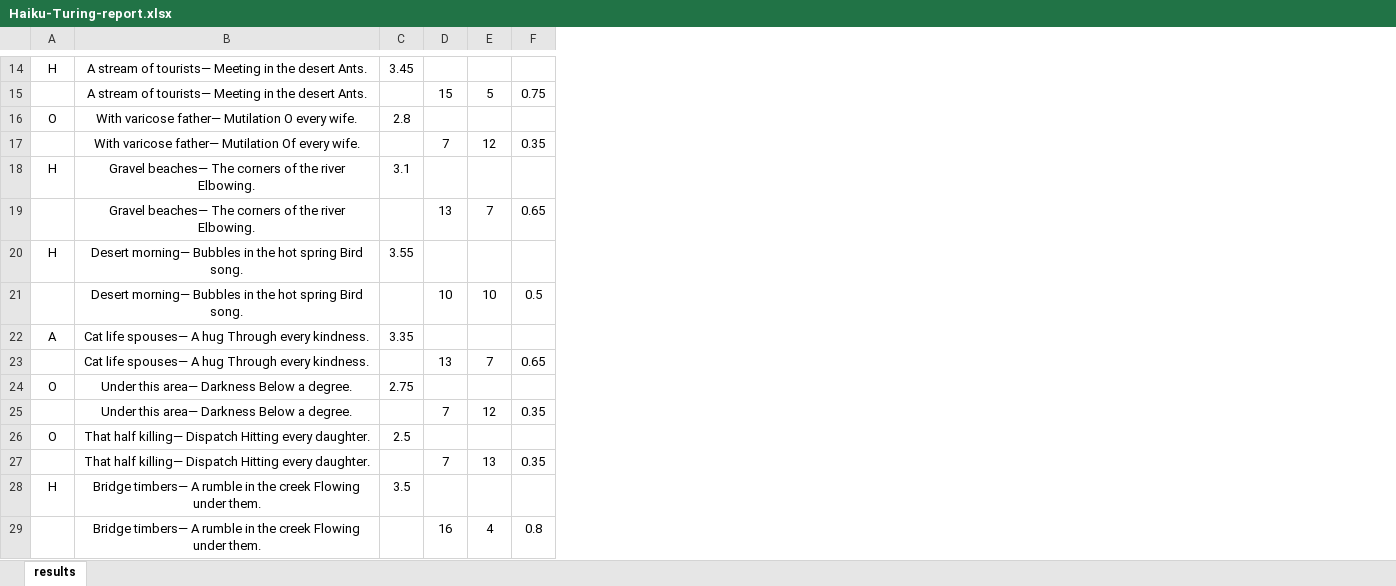
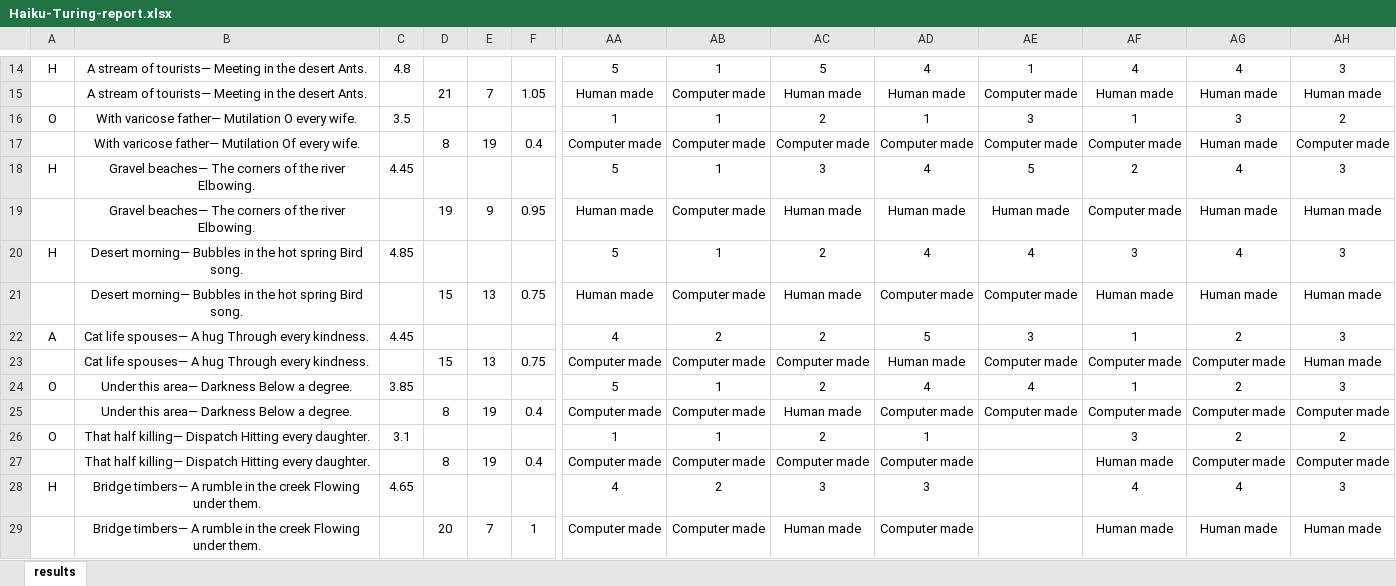
Before and after one commit to halflings/haiku-generator, an Excel workbook: Poll/Haiku-Turing-report.xlsx, sheet results, drawn as a sheet; only a part is shown, gaps mark what is left out; values as stored, in another font and other column widths than the file's, no borders; charts and pictures not drawn; the diff covers the shown part only; the diff names each change by its address in the sheet, - before the commit and + after, or states it on an @@ line.

```diff
--- a/Poll/Haiku-Turing-report.xlsx (sheet results)
+++ b/Poll/Haiku-Turing-report.xlsx (sheet results)
+column AA, rows 14-29: 5 | Human made | 1 | Computer made | 5 | Human made | 5 | Human made | 4 | Computer made | 5 | Computer made | 1 | Computer made | 4 | Computer made
+column AB, rows 14-29: 1 | Computer made | 1 | Computer made | 1 | Computer made | 1 | Computer made | 2 | Computer made | 1 | Computer made | 1 | Computer made | 2 | Computer made
+column AC, rows 14-29: 5 | Human made | 2 | Computer made | 3 | Human made | 2 | Human made | 2 | Computer made | 2 | Human made | 2 | Computer made | 3 | Human made
+column AD, rows 14-29: 4 | Human made | 1 | Computer made | 4 | Human made | 4 | Computer made | 5 | Human made | 4 | Computer made | 1 | Computer made | 3 | Computer made
+column AE, rows 14-25: 1 | Computer made | 3 | Computer made | 5 | Human made | 4 | Computer made | 3 | Computer made | 4 | Computer made
+column AF, rows 14-29: 4 | Human made | 1 | Computer made | 2 | Computer made | 3 | Human made | 1 | Computer made | 1 | Computer made | 3 | Human made | 4 | Human made
+column AG, rows 14-29: 4 | Human made | 3 | Human made | 4 | Human made | 4 | Human made | 2 | Computer made | 2 | Computer made | 2 | Computer made | 4 | Human made
+column AH, rows 14-29: 3 | Human made | 2 | Computer made | 3 | Human made | 3 | Human made | 3 | Human made | 3 | Computer made | 2 | Computer made | 3 | Human made
-C14: 3.45
+C14: 4.8
-D15: 15
+D15: 21
-E15: 5
+E15: 7
-F15: 0.75
+F15: 1.05
-C16: 2.8
+C16: 3.5
-D17: 7
+D17: 8
-E17: 12
+E17: 19
-F17: 0.35
+F17: 0.4
-C18: 3.1
+C18: 4.45
-D19: 13
+D19: 19
-E19: 7
+E19: 9
-F19: 0.65
+F19: 0.95
-C20: 3.55
+C20: 4.85
-D21: 10
+D21: 15
-E21: 10
+E21: 13
-F21: 0.5
+F21: 0.75
-C22: 3.35
+C22: 4.45
-D23: 13
+D23: 15
-E23: 7
+E23: 13
-F23: 0.65
+F23: 0.75
-C24: 2.75
+C24: 3.85
-D25: 7
+D25: 8
-E25: 12
+E25: 19
-F25: 0.35
+F25: 0.4
-C26: 2.5
+C26: 3.1
-D27: 7
+D27: 8
-E27: 13
+E27: 19
-F27: 0.35
+F27: 0.4
-C28: 3.5
+C28: 4.65
-D29: 16
+D29: 20
-E29: 4
+E29: 7
-F29: 0.8
+F29: 1
```
Also changed, not shown: 63 added rows, 3 removed rows, 86 edited cells and cell formats elsewhere in this sheet, formulas that keep their value, charts or pictures, 19 other files.
